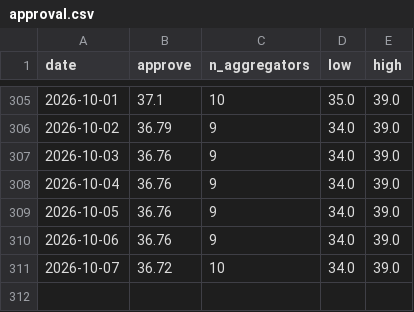
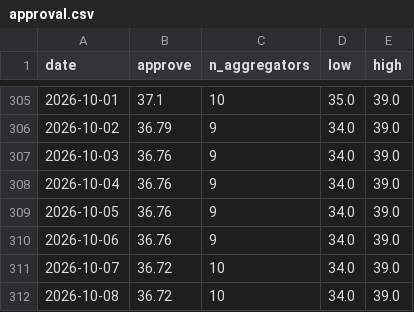
Before and after one commit to kevin-deluca-polisci/KD-website, a CSV file: forecast/archive/2026/approval.csv, drawn as a sheet; only a part is shown, gaps mark what is left out; the diff names each change by its address in the sheet, - before the commit and + after, or states it on an @@ line.

```diff
--- a/forecast/archive/2026/approval.csv
+++ b/forecast/archive/2026/approval.csv
+row 312: 2026-10-08 | 36.72 | 10 | 34.0 | 39.0
```
Also changed, not shown: forecast/archive/2026/files.csv, forecast/archive/2026/timeline.csv, 14 other files.
